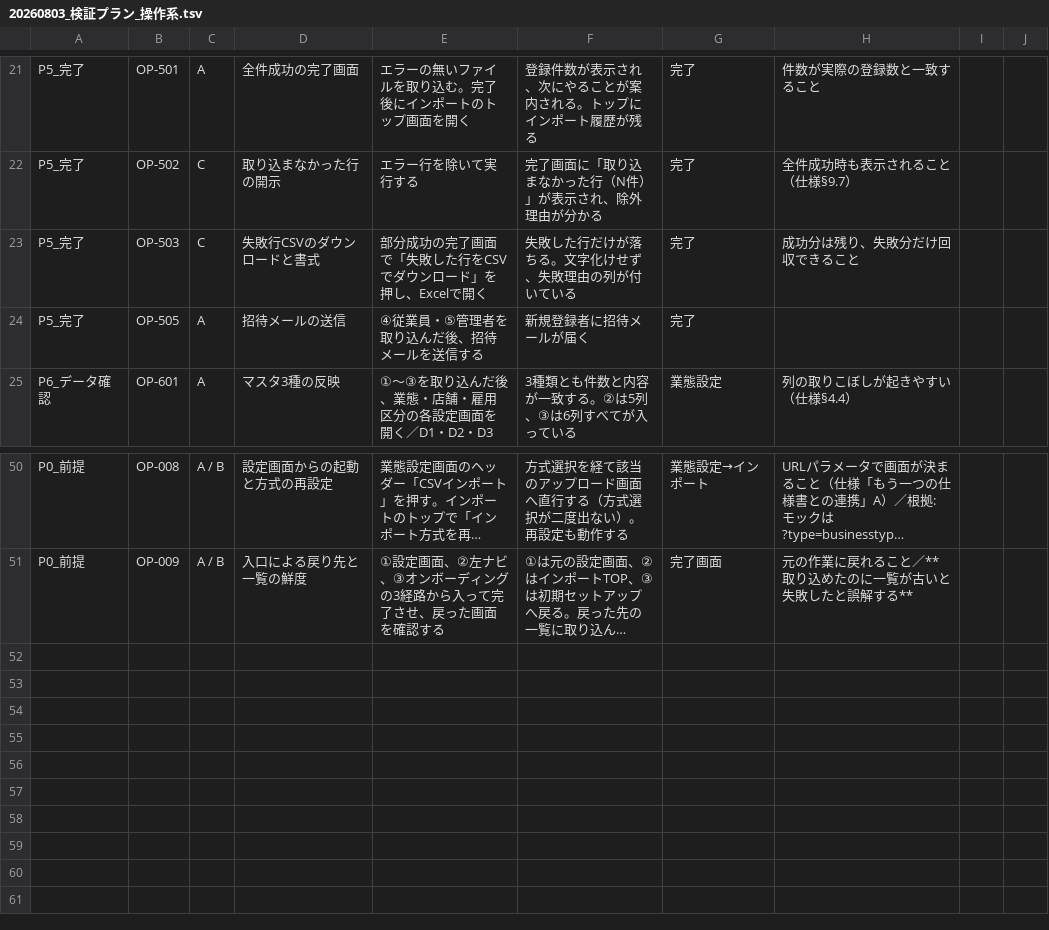
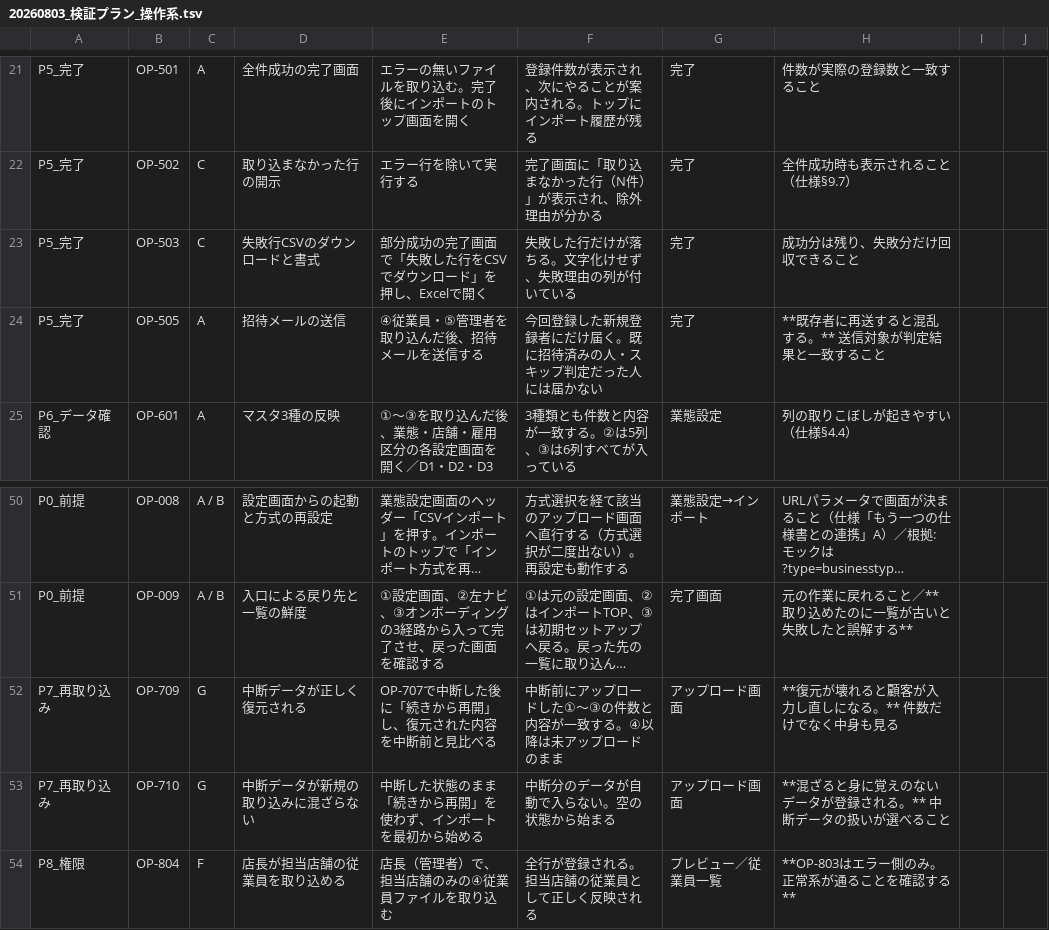
Before and after one commit to suguru789987/rakmy-timerecord-import-spec, a TSV file: 20260803_検証プラン_操作系.tsv, drawn as a sheet; only a part is shown, gaps mark what is left out; long unchanged cells end in …; the diff names each change by its address in the sheet, - before the commit and + after, or states it on an @@ line.

```diff
--- a/20260803_検証プラン_操作系.tsv
+++ b/20260803_検証プラン_操作系.tsv
-F24: 新規登録者に招待メールが届く
+F24: 今回登録した新規登録者にだけ届く。既に招待済みの人・スキップ判定だった人には届かない
-H24: (empty)
+H24: **既存者に再送すると混乱する。** 送信対象が判定結果と一致すること
+row 52: P7_再取り込み | OP-709 | G | 中断データが正しく復元される | OP-707で中断した後に「続きから再開」し、復元された内容を中断前と見比べる | 中断前にアップロードした①〜③の件数と内容が一致する。④以降は未アップロードのまま | アップロード画面 | **復元が壊れると顧客が入力し直しになる。** 件数だけでなく中身も見る
+row 53: P7_再取り込み | OP-710 | G | 中断データが新規の取り込みに混ざらない | 中断した状態のまま「続きから再開」を使わず、インポートを最初から始める | 中断分のデータが自動で入らない。空の状態から始まる | アップロード画面 | **混ざると身に覚えのないデータが登録される。** 中断データの扱いが選べること
+row 54: P8_権限 | OP-804 | F | 店長が担当店舗の従業員を取り込める | 店長（管理者）で、担当店舗のみの④従業員ファイルを取り込む | 全行が登録される。担当店舗の従業員として正しく反映される | プレビュー／従業員一覧 | **OP-803はエラー側のみ。正常系が通ることを確認する**
```
Also changed, not shown: 20260803_トレーサビリティ表.tsv, 20260803_受け入れ条件表.tsv, 3 other files.
